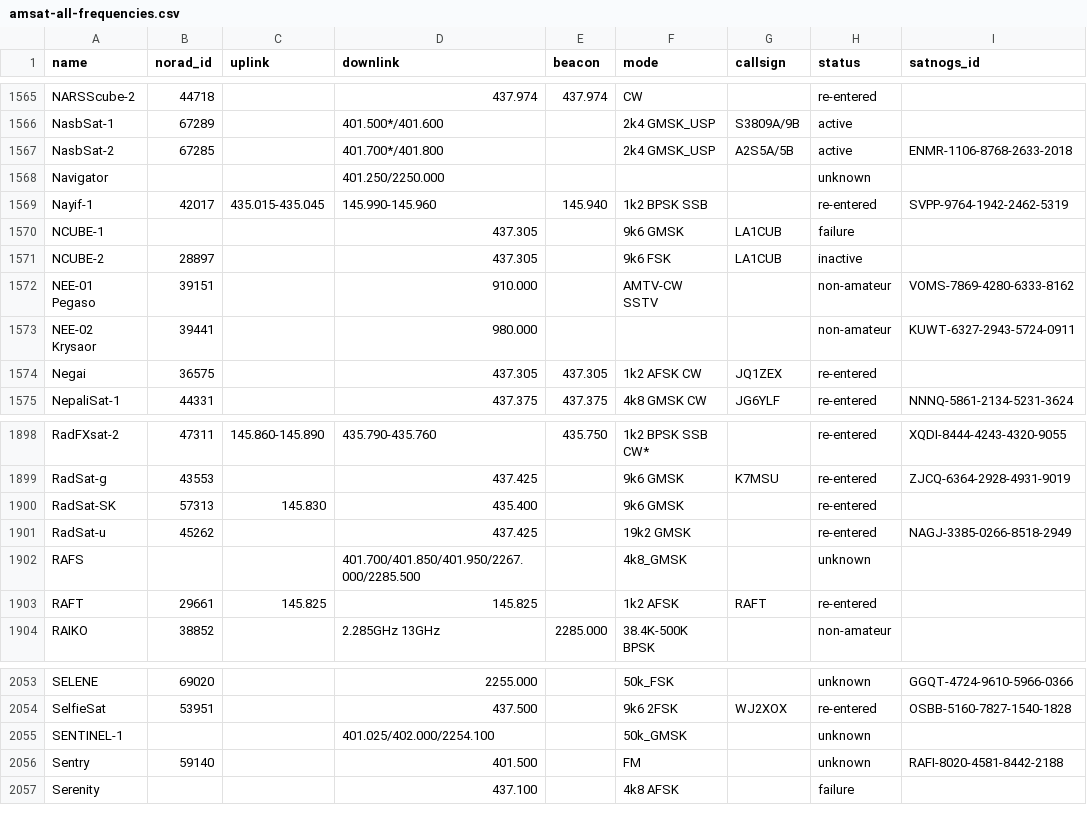
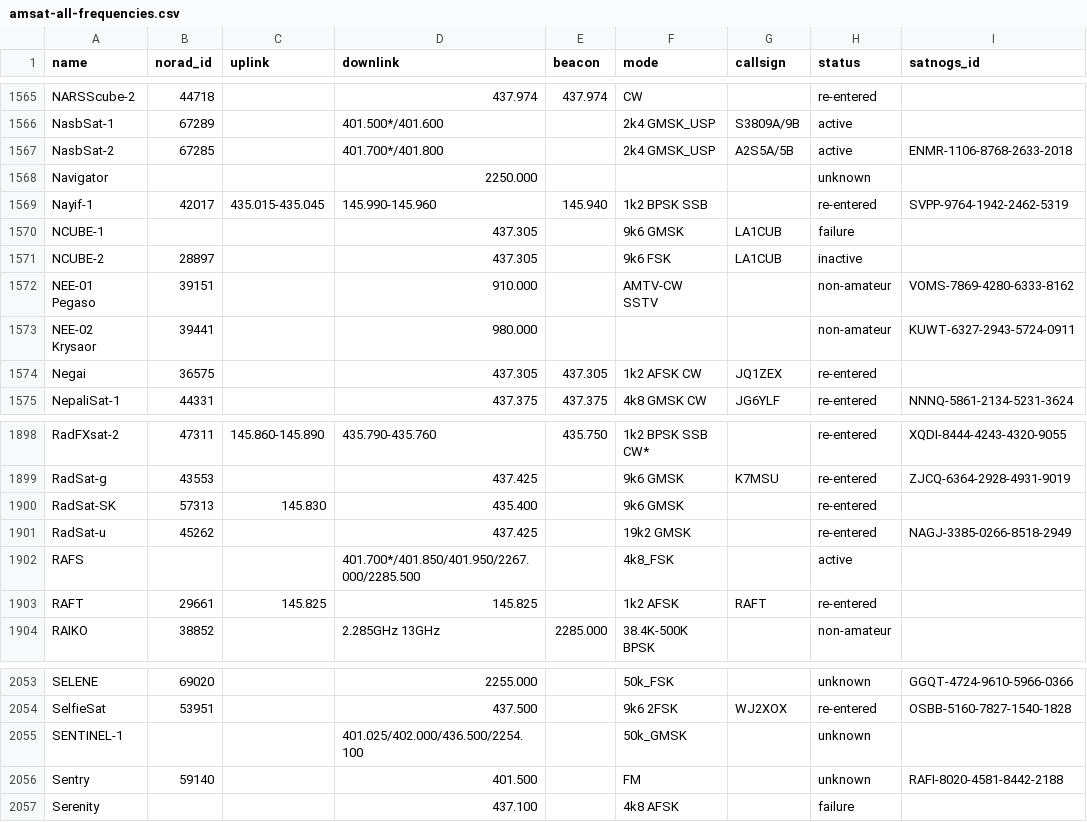
Before and after one commit to muzihuaner/amateur-satellite-database, a CSV file: data/amsat-all-frequencies.csv, drawn as a sheet; only a part is shown, gaps mark what is left out.

```diff
--- a/data/amsat-all-frequencies.csv
+++ b/data/amsat-all-frequencies.csv
@@ -1567,3 +1567,3 @@ NasbSat-1,67289,,401.500*/401.600,,2k4 GMSK_USP,S3809A/9B,active,
 NasbSat-2,67285,,401.700*/401.800,,2k4 GMSK_USP,A2S5A/5B,active,ENMR-1106-8768-2633-2018
-Navigator,,,401.250/2250.000,,,,unknown,
+Navigator,,,2250.000,,,,unknown,
 Nayif-1,42017,435.015-435.045,145.990-145.960,145.940,1k2 BPSK SSB,,re-entered,SVPP-9764-1942-2462-5319
@@ -1901,3 +1901,3 @@ RadSat-SK,57313,145.830,435.400,,9k6 GMSK,,re-entered,
 RadSat-u,45262,,437.425,,19k2 GMSK,,re-entered,NAGJ-3385-0266-8518-2949
-RAFS,,,401.700/401.850/401.950/2267.000/2285.500,,4k8_GMSK,,unknown,
+RAFS,,,401.700*/401.850/401.950/2267.000/2285.500,,4k8_FSK,,active,
 RAFT,29661,145.825,145.825,,1k2 AFSK,RAFT,re-entered,
@@ -2054,3 +2054,3 @@ SELENE,69020,,2255.000,,50k_FSK,,unknown,GGQT-4724-9610-5966-0366
 SelfieSat,53951,,437.500,,9k6 2FSK,WJ2XOX,re-entered,OSBB-5160-7827-1540-1828
-SENTINEL-1,,,401.025/402.000/2254.100,,50k_GMSK,,unknown,
+SENTINEL-1,,,401.025/402.000/436.500/2254.100,,50k_GMSK,,unknown,
 Sentry,59140,,401.500,,FM,,unknown,RAFI-8020-4581-8442-2188
```
Also changed, not shown: data/amsat-active-frequencies.csv, 2 other files.
